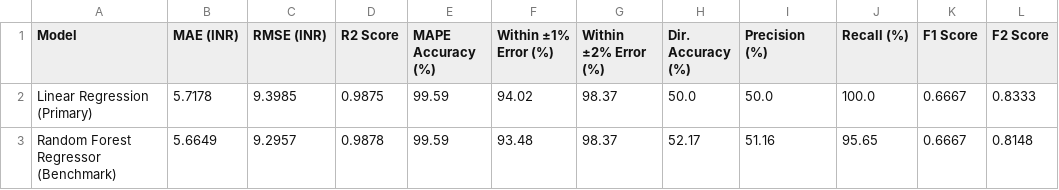
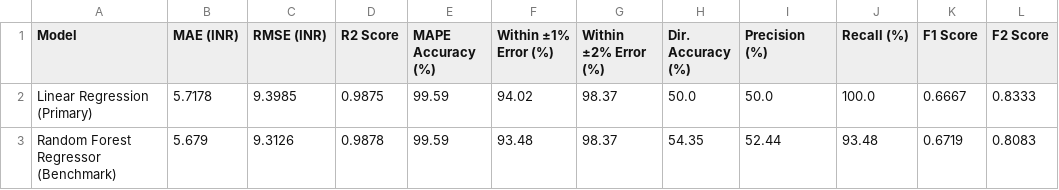
Before and after one commit to rohan02110/Stock-Price-Prediction, a CSV file: outputs/tables/metrics_summary.csv, drawn as a sheet.

```diff
--- a/outputs/tables/metrics_summary.csv
+++ b/outputs/tables/metrics_summary.csv
@@ -2,2 +2,2 @@ Model,MAE (INR),RMSE (INR),R2 Score,MAPE Accuracy (%),Within ±1% Error (%),With
 Linear Regression (Primary),5.7178,9.3985,0.9875,99.59,94.02,98.37,50.0,50.0,100.0,0.6667,0.8333
-Random Forest Regressor (Benchmark),5.6649,9.2957,0.9878,99.59,93.48,98.37,52.17,51.16,95.65,0.6667,0.8148
+Random Forest Regressor (Benchmark),5.679,9.3126,0.9878,99.59,93.48,98.37,54.35,52.44,93.48,0.6719,0.8083
```
Also changed, not shown: outputs/tables/predictions.csv, 11 other files.
